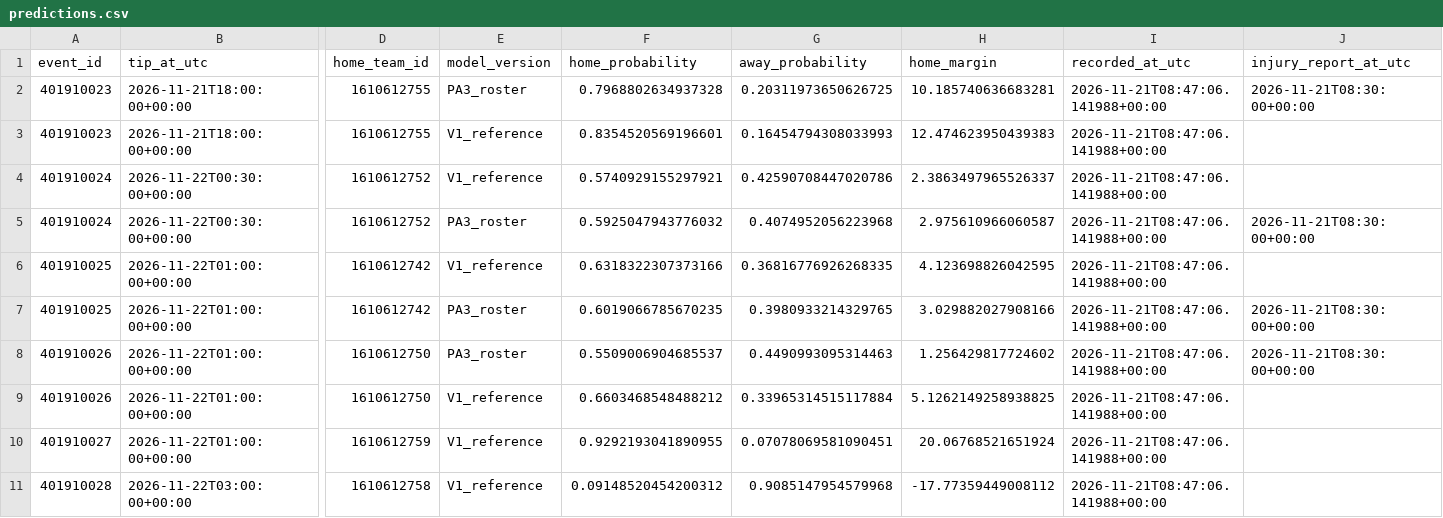
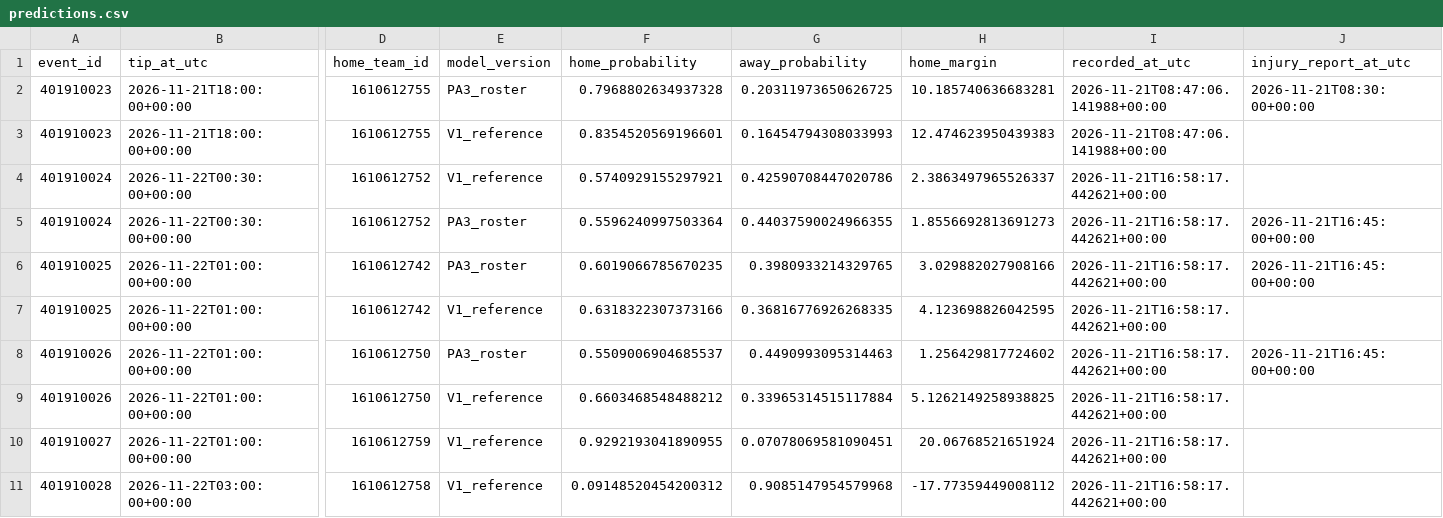
Before and after one commit to ComixDesignner/nba-predictions, a CSV file: data/predictions.csv, drawn as a sheet; only a part is shown, gaps mark what is left out; removed rows and columns are numbered as before the commit, all else as after; rows hold the shown columns only; the diff names each change by its address in the sheet, - before the commit and + after, or states it on an @@ line.

Commit message:
Update validated NBA prediction data

```diff
--- a/data/predictions.csv
+++ b/data/predictions.csv
-I4:I5 (recorded_at_utc): 2026-11-21T08:47:06.141988+00:00
+I4:I5 (recorded_at_utc): 2026-11-21T16:58:17.442621+00:00
-F5 (home_probability): 0.5925047943776032
+F5 (home_probability): 0.5596240997503364
-G5 (away_probability): 0.4074952056223968
+G5 (away_probability): 0.44037590024966355
-H5 (home_margin): 2.975610966060587
+H5 (home_margin): 1.8556692813691273
-J5 (injury_report_at_utc): 2026-11-21T08:30:00+00:00
+J5 (injury_report_at_utc): 2026-11-21T16:45:00+00:00
+row 6: 401910025 | 2026-11-22T01:00:00+00:00 | 1610612742 | PA3_roster | 0.6019066785670235 | 0.3980933214329765 | 3.029882027908166 | 2026-11-21T16:58:17.442621+00:00 | 2026-11-21T16:45:00+00:00
-I7 (recorded_at_utc): 2026-11-21T08:47:06.141988+00:00
+I7 (recorded_at_utc): 2026-11-21T16:58:17.442621+00:00
-row 7: 401910025 | 2026-11-22T01:00:00+00:00 | 1610612742 | PA3_roster | 0.6019066785670235 | 0.3980933214329765 | 3.029882027908166 | 2026-11-21T08:47:06.141988+00:00 | 2026-11-21T08:30:00+00:00
-I8:I11 (recorded_at_utc): 2026-11-21T08:47:06.141988+00:00
+I8:I11 (recorded_at_utc): 2026-11-21T16:58:17.442621+00:00
-J8 (injury_report_at_utc): 2026-11-21T08:30:00+00:00
+J8 (injury_report_at_utc): 2026-11-21T16:45:00+00:00
```
Also changed, not shown: 1 other file.
